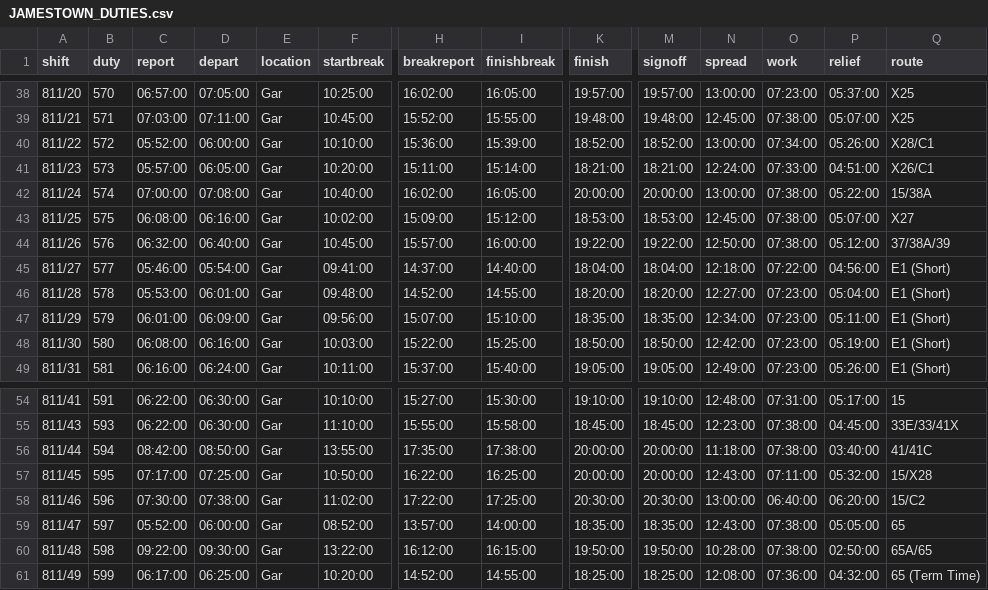
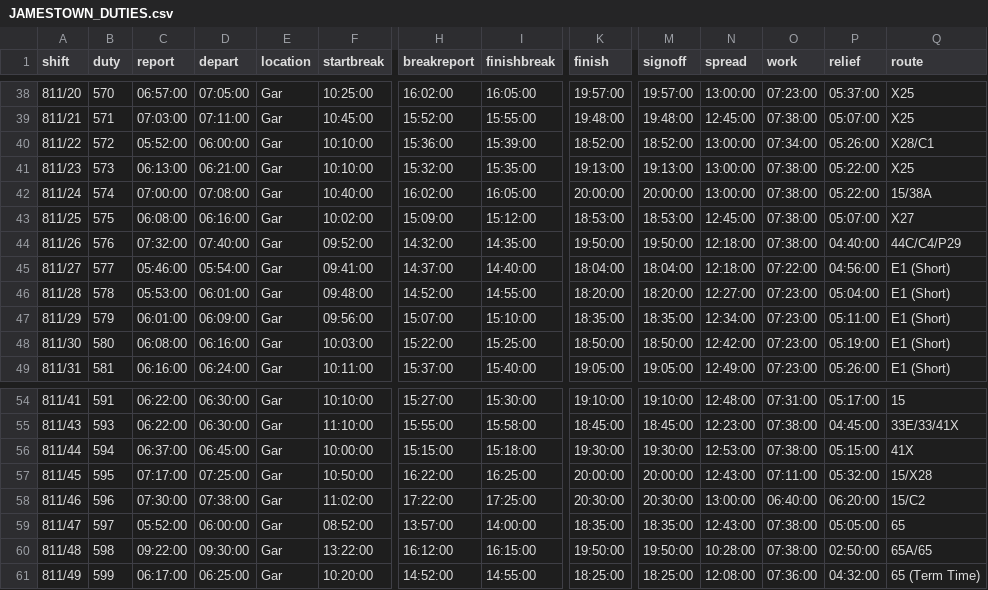
Before and after one commit to robertf670/spdrivercalendar, a CSV file: assets/JAMESTOWN_DUTIES.csv, drawn as a sheet; only a part is shown, gaps mark what is left out; the diff covers the shown part only; the diff names each change by its address in the sheet, - before the commit and + after, or states it on an @@ line.

Commit message:
Release v4.4.7: show Route 13 spare times, name Zone 4 take-up routes, and update eleven Jamestown duties.

```diff
--- a/assets/JAMESTOWN_DUTIES.csv
+++ b/assets/JAMESTOWN_DUTIES.csv
-C41 (report): 05:57:00
+C41 (report): 06:13:00
-D41 (depart): 06:05:00
+D41 (depart): 06:21:00
-F41 (startbreak): 10:20:00
+F41 (startbreak): 10:10:00
-H41 (breakreport): 15:11:00
+H41 (breakreport): 15:32:00
-I41 (finishbreak): 15:14:00
+I41 (finishbreak): 15:35:00
-K41 (finish): 18:21:00
+K41 (finish): 19:13:00
-M41 (signoff): 18:21:00
+M41 (signoff): 19:13:00
-N41 (spread): 12:24:00
+N41 (spread): 13:00:00
-O41 (work): 07:33:00
+O41 (work): 07:38:00
-P41 (relief): 04:51:00
+P41 (relief): 05:22:00
-Q41 (route): X26/C1
+Q41 (route): X25
-C44 (report): 06:32:00
+C44 (report): 07:32:00
-D44 (depart): 06:40:00
+D44 (depart): 07:40:00
-F44 (startbreak): 10:45:00
+F44 (startbreak): 09:52:00
-H44 (breakreport): 15:57:00
+H44 (breakreport): 14:32:00
-I44 (finishbreak): 16:00:00
+I44 (finishbreak): 14:35:00
-K44 (finish): 19:22:00
+K44 (finish): 19:50:00
-M44 (signoff): 19:22:00
+M44 (signoff): 19:50:00
-N44 (spread): 12:50:00
+N44 (spread): 12:18:00
-P44 (relief): 05:12:00
+P44 (relief): 04:40:00
-Q44 (route): 37/38A/39
+Q44 (route): 44C/C4/P29
-C56 (report): 08:42:00
+C56 (report): 06:37:00
-D56 (depart): 08:50:00
+D56 (depart): 06:45:00
-F56 (startbreak): 13:55:00
+F56 (startbreak): 10:00:00
-H56 (breakreport): 17:35:00
+H56 (breakreport): 15:15:00
-I56 (finishbreak): 17:38:00
+I56 (finishbreak): 15:18:00
-K56 (finish): 20:00:00
+K56 (finish): 19:30:00
-M56 (signoff): 20:00:00
+M56 (signoff): 19:30:00
-N56 (spread): 11:18:00
+N56 (spread): 12:53:00
-P56 (relief): 03:40:00
+P56 (relief): 05:15:00
-Q56 (route): 41/41C
+Q56 (route): 41X
```
Also changed, not shown: 66 edited cells elsewhere in this file, 9 other files.
